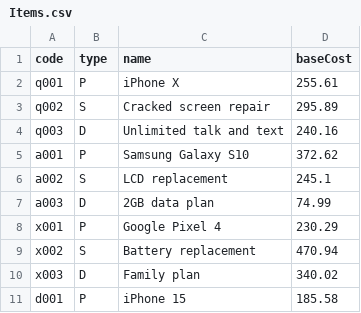
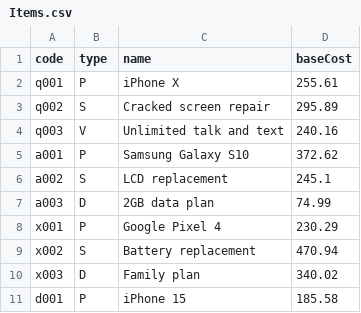
Before and after one commit to nullwill/Data-Consolidation-Project, a CSV file: data/Items.csv, drawn as a sheet.

```diff
--- a/data/Items.csv
+++ b/data/Items.csv
@@ -3,3 +3,3 @@ q001,P,iPhone X,255.61
 q002,S,Cracked screen repair,295.89
-q003,D,Unlimited talk and text,240.16
+q003,V,Unlimited talk and text,240.16
 a001,P,Samsung Galaxy S10,372.62
```
Also changed, not shown: 47 other files.
